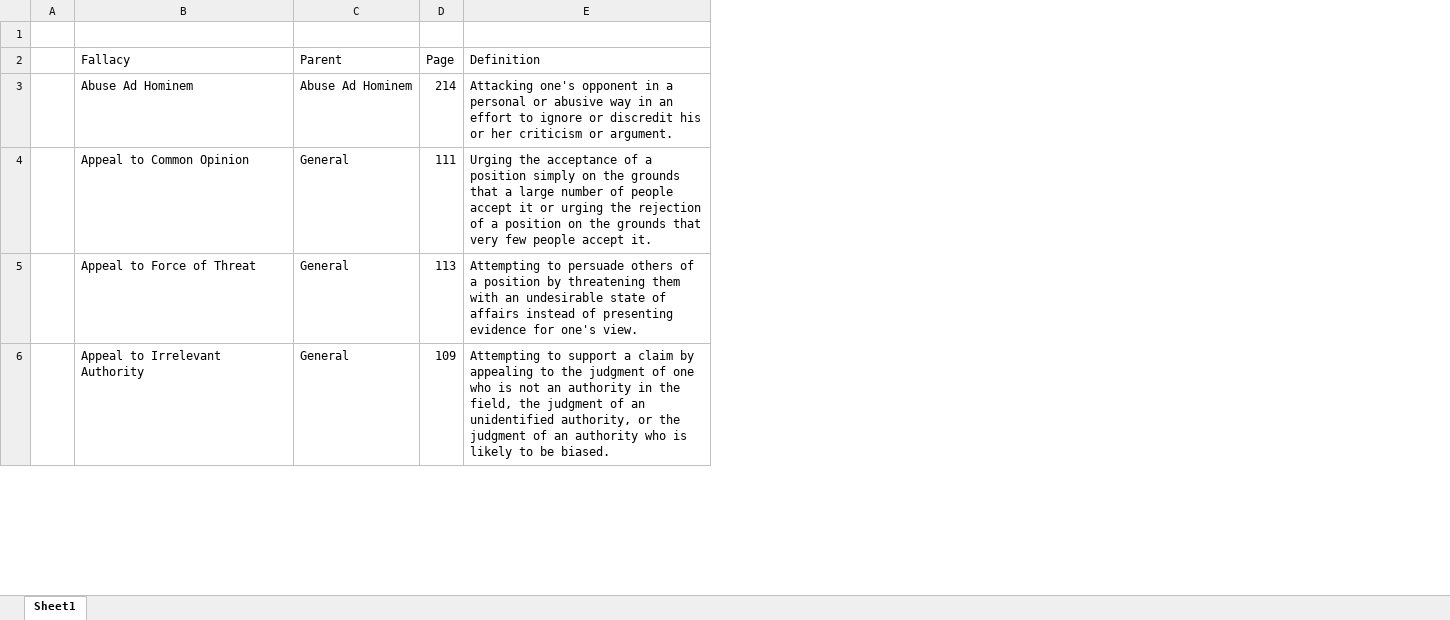
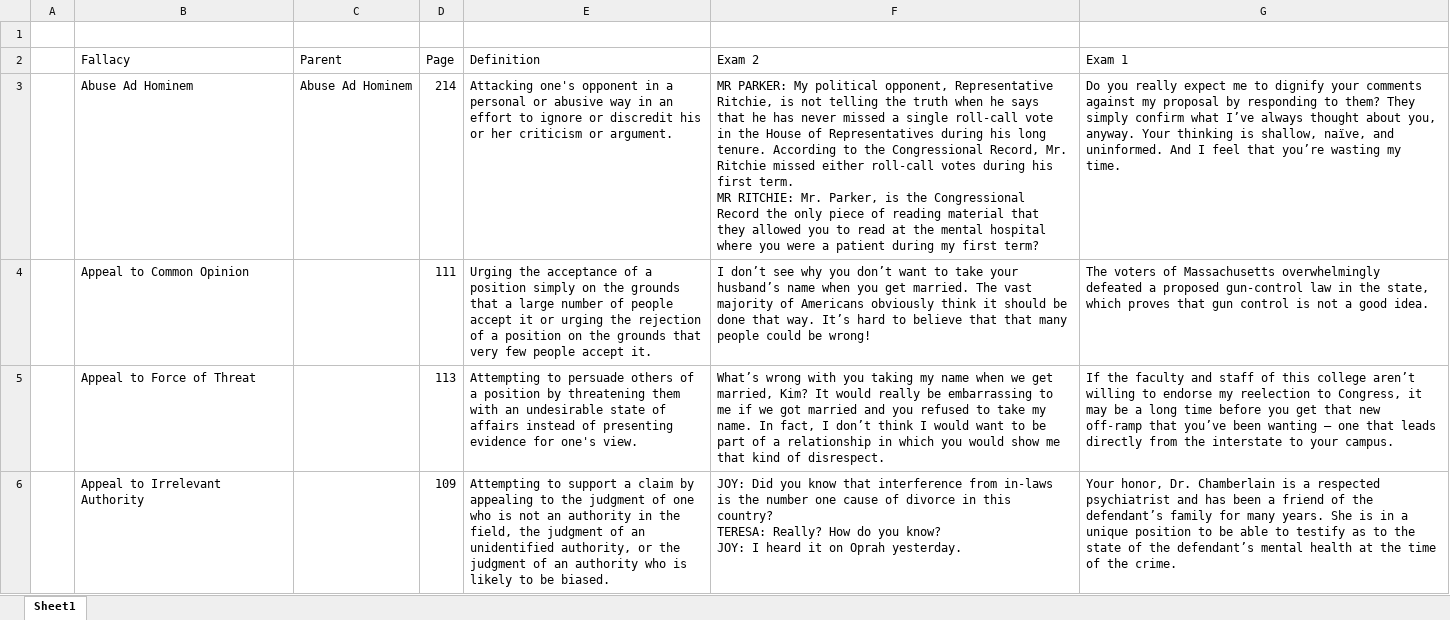
Before and after one commit to seanbr01/PHIL-115, an Excel workbook: Fallacies.xlsx, sheet Sheet1, drawn as a sheet; only a part is shown; values as stored, in another font and other column widths than the file's, no cell formats; table styles not drawn; ↵ is a line break in a cell; the diff covers the shown part only; the diff names each change by its address in the sheet, - before the commit and + after, or states it on an @@ line.

Commit message:
more fallacies

```diff
--- a/Fallacies.xlsx (sheet Sheet1)
+++ b/Fallacies.xlsx (sheet Sheet1)
+column F (Exam 2), rows 3-6: MR PARKER: My political opponent, Representative Ritchie, is not telling the truth when he says that he has never missed a single roll-call vote in the House of Representatives during his long tenure. According to the Congressional Record, Mr. Ritchie missed either roll-call votes during his first term. ↵ MR RITCHIE: Mr. Parker, is the Congressional Record the only piece of reading material that they allowed you to read at the mental hospital where you were a patient during my first term? | I don’t see why you don’t want to take your husband’s name when you get married. The vast majority of Americans obviously think it should be done that way. It’s hard to believe that that many people could be wrong! | What’s wrong with you taking my name when we get married, Kim? It would really be embarrassing to me if we got married and you refused to take my name. In fact, I don’t think I would want to be part of a relationship in which you would show me that kind of disrespect. | JOY: Did you know that interference from in-laws is the number one cause of divorce in this country? ↵ TERESA: Really? How do you know? ↵ JOY: I heard it on Oprah yesterday.
+column G (Exam 1), rows 3-6: Do you really expect me to dignify your comments against my proposal by responding to them? They simply confirm what I’ve always thought about you, anyway. Your thinking is shallow, naïve, and uninformed. And I feel that you’re wasting my time. | The voters of Massachusetts overwhelmingly defeated a proposed gun-control law in the state, which proves that gun control is not a good idea. | If the faculty and staff of this college aren’t willing to endorse my reelection to Congress, it may be a long time before you get that new off-ramp that you’ve been wanting – one that leads directly from the interstate to your campus. | Your honor, Dr. Chamberlain is a respected psychiatrist and has been a friend of the defendant’s family for many years. She is in a unique position to be able to testify as to the state of the defendant’s mental health at the time of the crime.
-C4:C6 (Parent): General
+C4:C6 (Parent): (empty)
```
Also changed, not shown: 3 edited cells elsewhere in this sheet, cell formats, 2 other files.
